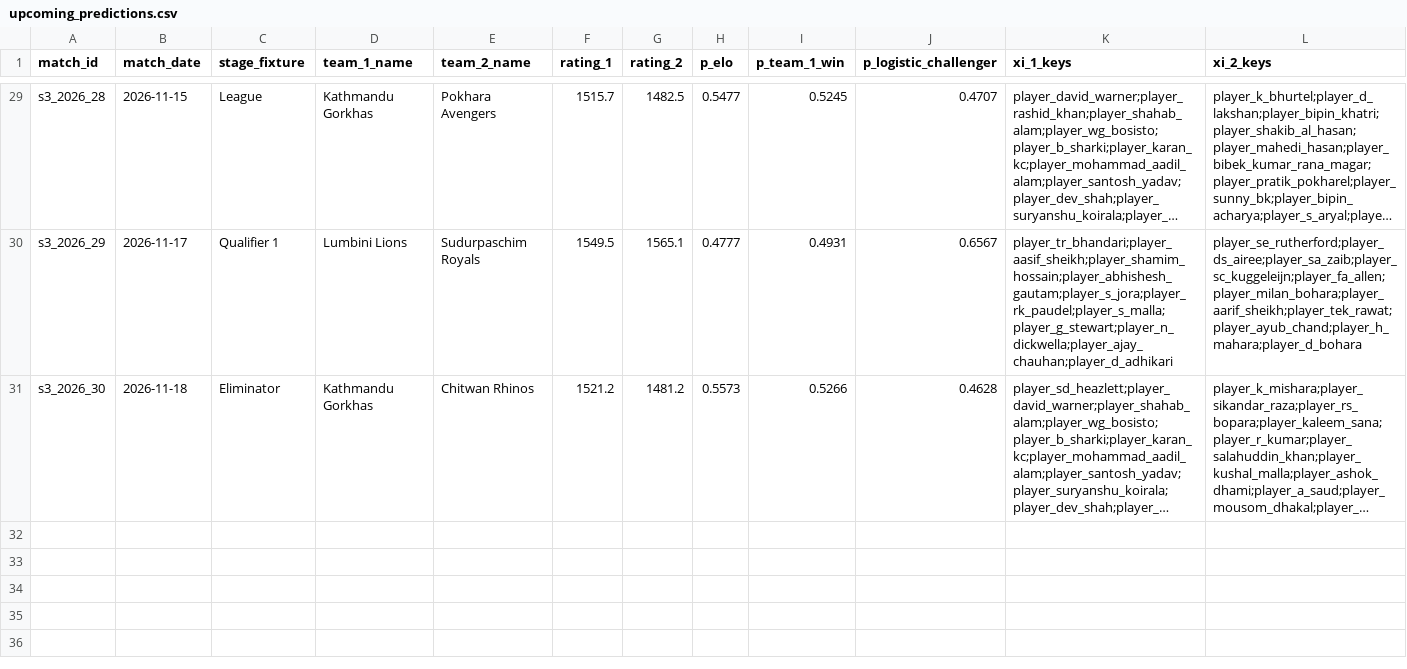
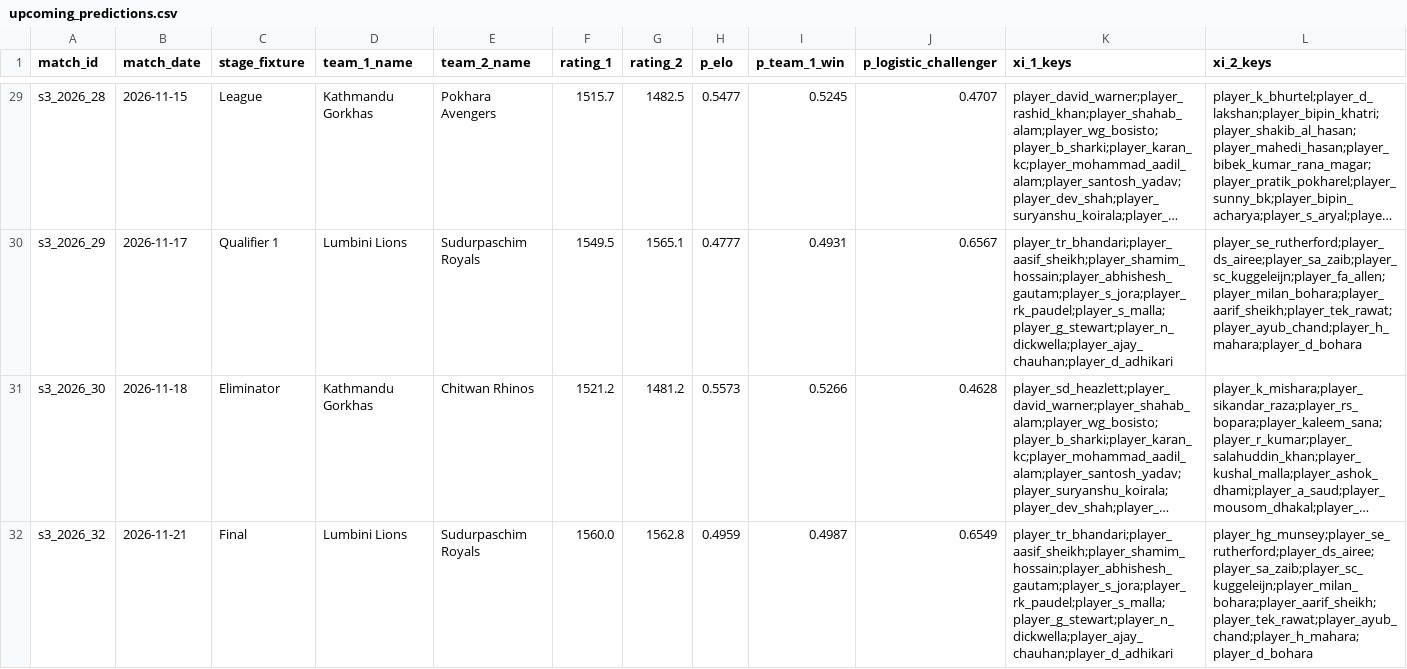
Before and after one commit to Dikshant-Neupane/CricNepal, a CSV file: data/predictions/upcoming_predictions.csv, drawn as a sheet; only a part is shown, gaps mark what is left out; long unchanged cells end in …; rows hold the shown columns only; the diff names each change by its address in the sheet, - before the commit and + after, or states it on an @@ line.

Commit message:
data: set Final teams from Qualifier 2 result, lock Final base line on Elo recomputed through Match 31, and re-arm the fixture and lock count pins

```diff
--- a/data/predictions/upcoming_predictions.csv
+++ b/data/predictions/upcoming_predictions.csv
+row 32: s3_2026_32 | 2026-11-21 | Final | Lumbini Lions | Sudurpaschim Royals | 1560.0 | 1562.8 | 0.4959 | 0.4987 | 0.6549 | player_tr_bhandari;player_aasif_sheikh;player_shamim_hossain;player_abhishesh_gautam;player_s_jora;player_rk_paudel;player_s_malla;player_g_stewart;player_n_dickwella;player_ajay_chauhan;player_d_adhikari | player_hg_munsey;player_se_rutherford;player_ds_airee;player_sa_zaib;player_sc_kuggeleijn;player_milan_bohara;player_aarif_sheikh;player_tek_rawat;player_ayub_chand;player_h_mahara;player_d_bohara
```
Also changed, not shown: data/predictions/frozen_log.csv, 7 other files.
